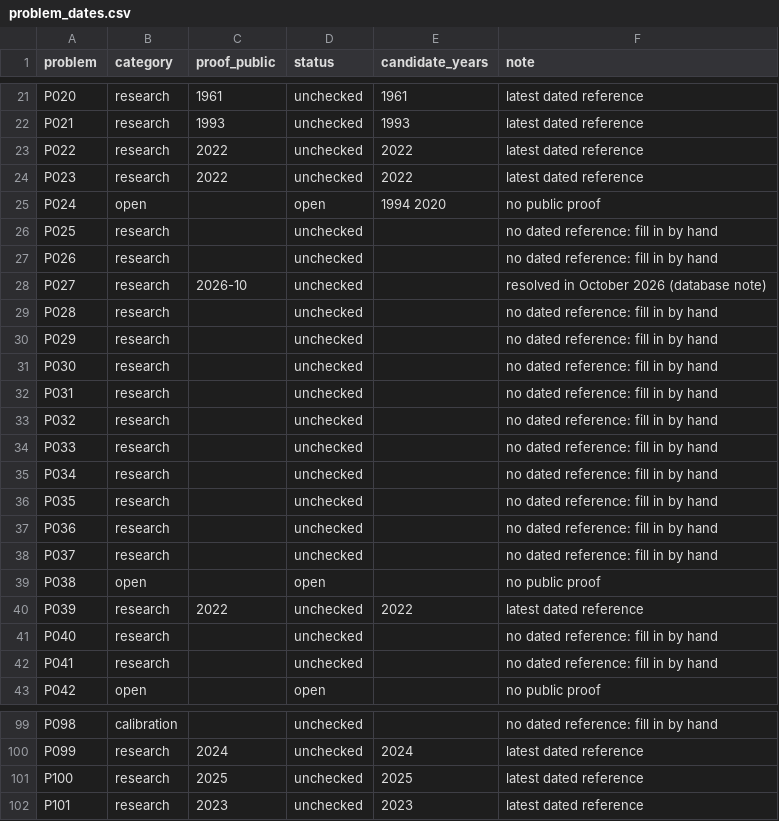
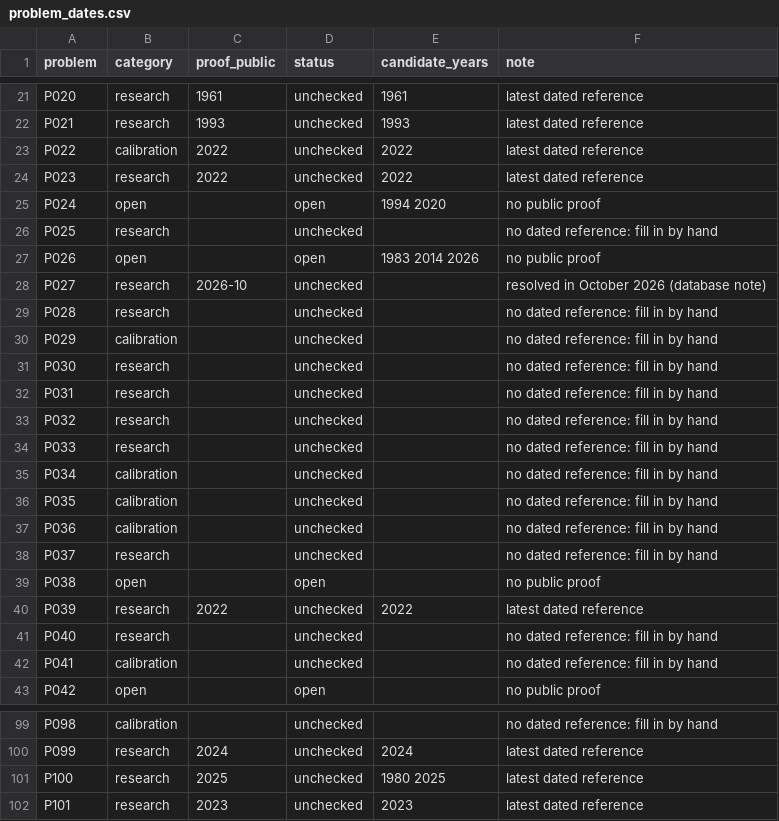
Before and after one commit to lp-bench/QEDRank, a CSV file: data/problem_dates.csv, drawn as a sheet; only a part is shown, gaps mark what is left out; the diff covers the shown part only.

```diff
--- a/data/problem_dates.csv
+++ b/data/problem_dates.csv
@@ -22,3 +22,3 @@ P020,research,1961,unchecked,1961,latest dated reference
 P021,research,1993,unchecked,1993,latest dated reference
-P022,research,2022,unchecked,2022,latest dated reference
+P022,calibration,2022,unchecked,2022,latest dated reference
 P023,research,2022,unchecked,2022,latest dated reference
@@ -26,6 +26,6 @@ P024,open,,open,1994 2020,no public proof
 P025,research,,unchecked,,no dated reference: fill in by hand
-P026,research,,unchecked,,no dated reference: fill in by hand
+P026,open,,open,1983 2014 2026,no public proof
 P027,research,2026-10,unchecked,,resolved in October 2026 (database note)
 P028,research,,unchecked,,no dated reference: fill in by hand
-P029,research,,unchecked,,no dated reference: fill in by hand
+P029,calibration,,unchecked,,no dated reference: fill in by hand
 P030,research,,unchecked,,no dated reference: fill in by hand
@@ -34,5 +34,5 @@ P032,research,,unchecked,,no dated reference: fill in by hand
 P033,research,,unchecked,,no dated reference: fill in by hand
-P034,research,,unchecked,,no dated reference: fill in by hand
-P035,research,,unchecked,,no dated reference: fill in by hand
-P036,research,,unchecked,,no dated reference: fill in by hand
+P034,calibration,,unchecked,,no dated reference: fill in by hand
+P035,calibration,,unchecked,,no dated reference: fill in by hand
+P036,calibration,,unchecked,,no dated reference: fill in by hand
 P037,research,,unchecked,,no dated reference: fill in by hand
@@ -41,3 +41,3 @@ P039,research,2022,unchecked,2022,latest dated reference
 P040,research,,unchecked,,no dated reference: fill in by hand
-P041,research,,unchecked,,no dated reference: fill in by hand
+P041,calibration,,unchecked,,no dated reference: fill in by hand
 P042,open,,open,,no public proof
@@ -100,3 +100,3 @@ P098,calibration,,unchecked,,no dated reference: fill in by hand
 P099,research,2024,unchecked,2024,latest dated reference
-P100,research,2025,unchecked,2025,latest dated reference
+P100,research,2025,unchecked,1980 2025,latest dated reference
 P101,research,2023,unchecked,2023,latest dated reference
```
Also changed, not shown: 36 edited cells elsewhere in this file.
